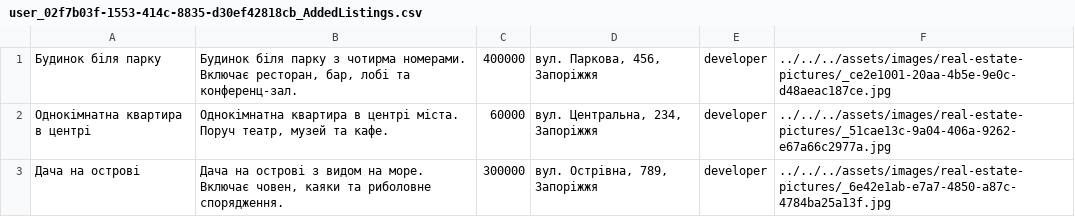
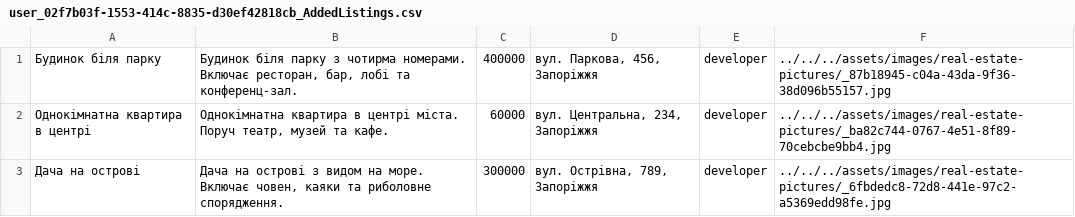
Before and after one commit to amaiboy/digital-real-estate-market-course-project, a CSV file: code/DataBase/user_02f7b03f-1553-414c-8835-d30ef42818cb_AddedListings.csv, drawn as a sheet.

```diff
--- a/code/DataBase/user_02f7b03f-1553-414c-8835-d30ef42818cb_AddedListings.csv
+++ b/code/DataBase/user_02f7b03f-1553-414c-8835-d30ef42818cb_AddedListings.csv
@@ -1,3 +1,3 @@
-Будинок біля парку|Будинок біля парку з чотирма номерами. Включає ресторан, бар, лобі та конференц-зал.|400000|вул. Паркова, 456, Запоріжжя|developer|../../../assets/images/real-estate-pictures/_ce2e1001-20aa-4b5e-9e0c-d48aeac187ce.jpg
-Однокімнатна квартира в центрі|Однокімнатна квартира в центрі міста. Поруч театр, музей та кафе.|60000|вул. Центральна, 234, Запоріжжя|developer|../../../assets/images/real-estate-pictures/_51cae13c-9a04-406a-9262-e67a66c2977a.jpg
-Дача на острові|Дача на острові з видом на море. Включає човен, каяки та риболовне спорядження.|300000|вул. Острівна, 789, Запоріжжя|developer|../../../assets/images/real-estate-pictures/_6e42e1ab-e7a7-4850-a87c-4784ba25a13f.jpg
+Будинок біля парку|Будинок біля парку з чотирма номерами. Включає ресторан, бар, лобі та конференц-зал.|400000|вул. Паркова, 456, Запоріжжя|developer|../../../assets/images/real-estate-pictures/_87b18945-c04a-43da-9f36-38d096b55157.jpg
+Однокімнатна квартира в центрі|Однокімнатна квартира в центрі міста. Поруч театр, музей та кафе.|60000|вул. Центральна, 234, Запоріжжя|developer|../../../assets/images/real-estate-pictures/_ba82c744-0767-4e51-8f89-70cebcbe9bb4.jpg
+Дача на острові|Дача на острові з видом на море. Включає човен, каяки та риболовне спорядження.|300000|вул. Острівна, 789, Запоріжжя|developer|../../../assets/images/real-estate-pictures/_6fbdedc8-72d8-441e-97c2-a5369edd98fe.jpg
```
Also changed, not shown: code/DataBase/advertisment.csv, code/DataBase/user_02f7b03f-1553-414c-8835-d30ef42818cb_BoughtListings.csv, 6 other files.
